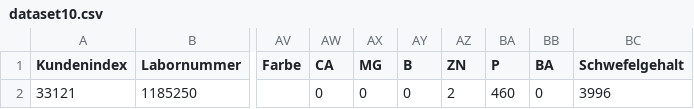
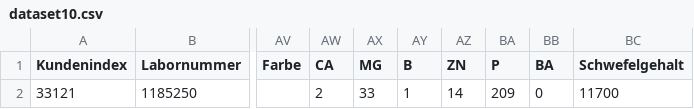
Before and after one commit to andrflo/Python, a CSV file: project/dataset10.csv, drawn as a sheet; only a part is shown, gaps mark what is left out; the diff names each change by its address in the sheet, - before the commit and + after, or states it on an @@ line.

Commit message:
Nov 5, 2022, 11:58 PM

```diff
--- a/project/dataset10.csv
+++ b/project/dataset10.csv
-AW2 (CA): 0
+AW2 (CA): 2
-AX2 (MG): 0
+AX2 (MG): 33
-AY2 (B): 0
+AY2 (B): 1
-AZ2 (ZN): 2
+AZ2 (ZN): 14
-BA2 (P): 460
+BA2 (P): 209
-BC2 (Schwefelgehalt): 3996
+BC2 (Schwefelgehalt): 11700
```
